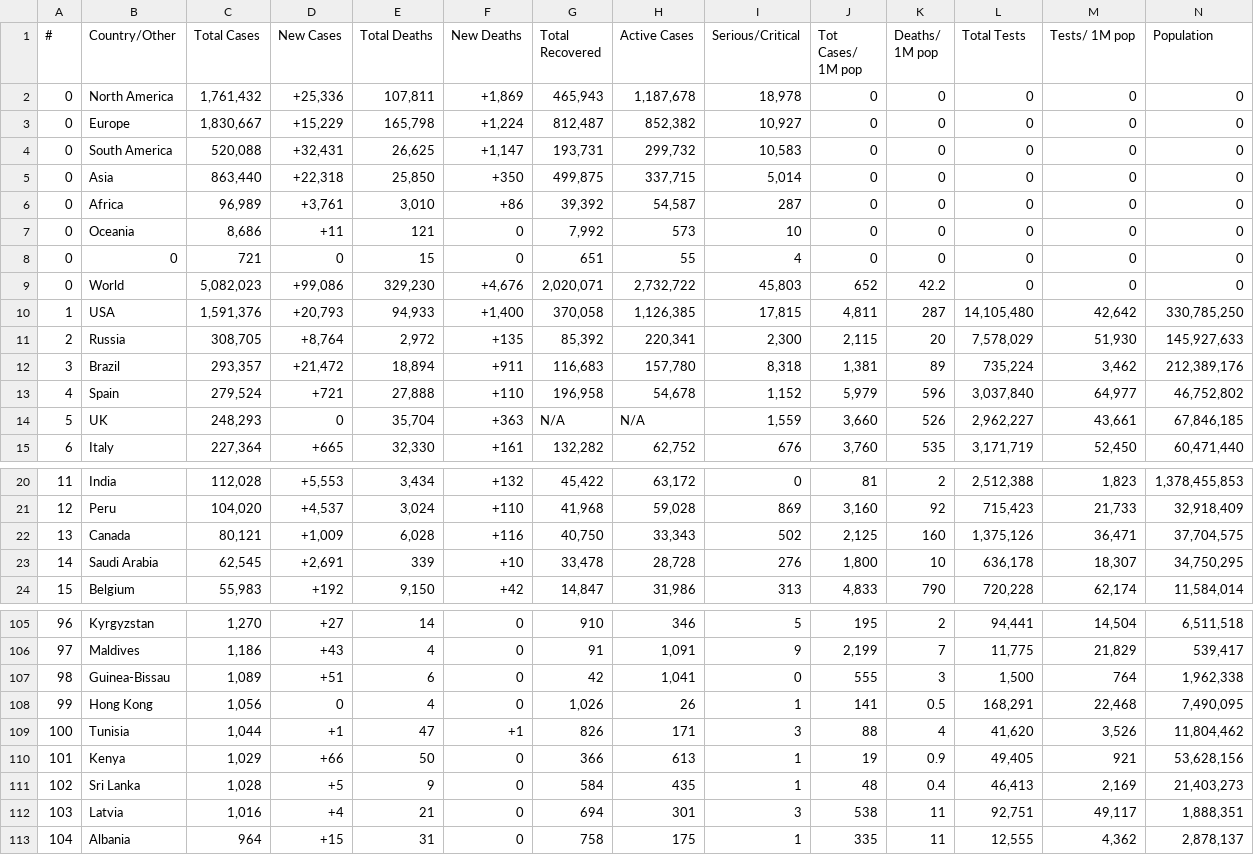
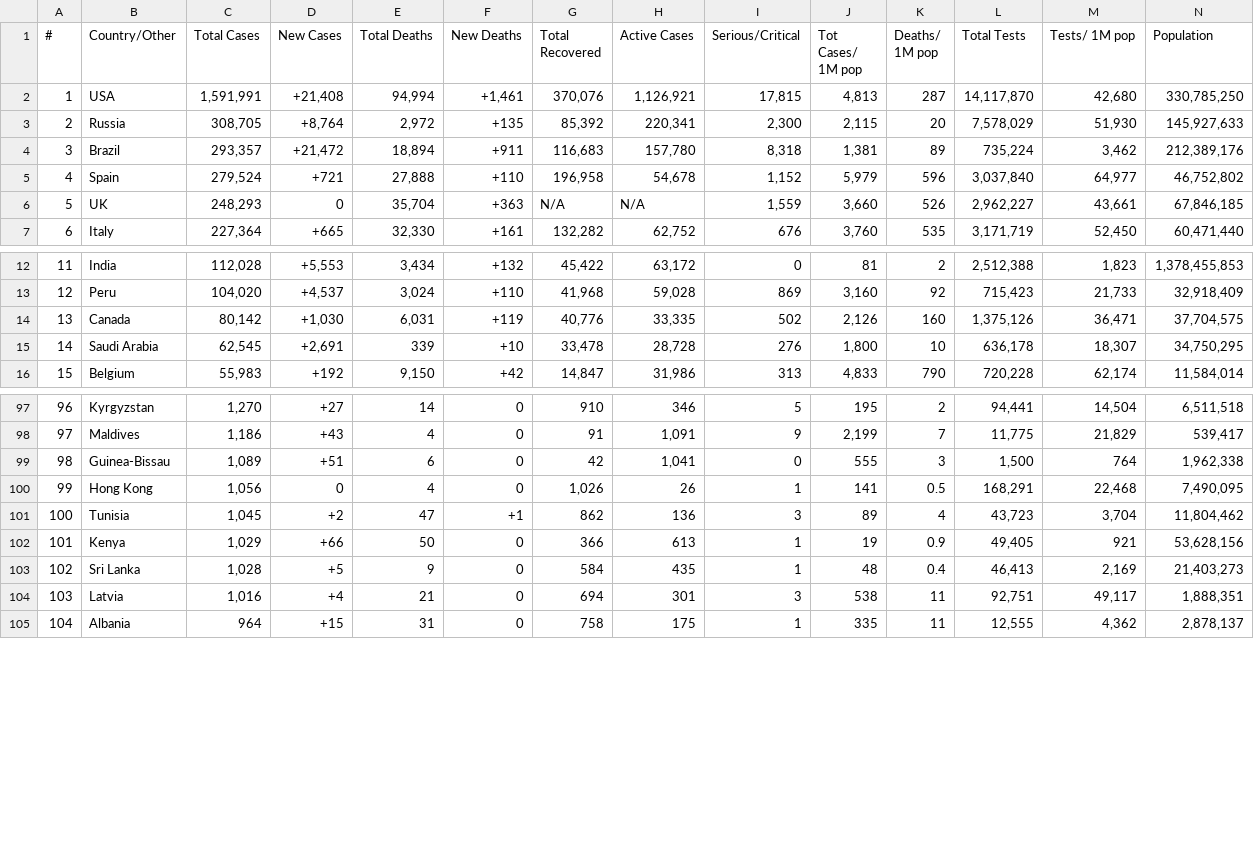
Before and after one commit to chrislopez24/corona-parser, a CSV file: cases.csv, drawn as a sheet; only a part is shown, gaps mark what is left out; removed rows and columns are numbered as before the commit, all else as after; rows hold the shown columns only; the diff covers the shown part only; the diff names each change by its address in the sheet, - before the commit and + after, or states it on an @@ line.

Commit message:
Removed innecesary data being parsed

```diff
--- a/cases.csv
+++ b/cases.csv
-row 2: 0 | North America | 1,761,432 | +25,336 | 107,811 | +1,869 | 465,943 | 1,187,678 | 18,978 | 0 | 0 | 0 | 0 | 0
-row 3: 0 | Europe | 1,830,667 | +15,229 | 165,798 | +1,224 | 812,487 | 852,382 | 10,927 | 0 | 0 | 0 | 0 | 0
-row 4: 0 | South America | 520,088 | +32,431 | 26,625 | +1,147 | 193,731 | 299,732 | 10,583 | 0 | 0 | 0 | 0 | 0
-row 5: 0 | Asia | 863,440 | +22,318 | 25,850 | +350 | 499,875 | 337,715 | 5,014 | 0 | 0 | 0 | 0 | 0
-row 6: 0 | Africa | 96,989 | +3,761 | 3,010 | +86 | 39,392 | 54,587 | 287 | 0 | 0 | 0 | 0 | 0
-row 7: 0 | Oceania | 8,686 | +11 | 121 | 0 | 7,992 | 573 | 10 | 0 | 0 | 0 | 0 | 0
-row 8: 0 | 0 | 721 | 0 | 15 | 0 | 651 | 55 | 4 | 0 | 0 | 0 | 0 | 0
-row 9: 0 | World | 5,082,023 | +99,086 | 329,230 | +4,676 | 2,020,071 | 2,732,722 | 45,803 | 652 | 42.2 | 0 | 0 | 0
-C2 (Total Cases): 1,591,376
+C2 (Total Cases): 1,591,991
-D2 (New Cases): +20,793
+D2 (New Cases): +21,408
-E2 (Total Deaths): 94,933
+E2 (Total Deaths): 94,994
-F2 (New Deaths): +1,400
+F2 (New Deaths): +1,461
-G2 (Total Recovered): 370,058
+G2 (Total Recovered): 370,076
-H2 (Active Cases): 1,126,385
+H2 (Active Cases): 1,126,921
-J2 (Tot Cases/ 1M pop): 4,811
+J2 (Tot Cases/ 1M pop): 4,813
-L2 (Total Tests): 14,105,480
+L2 (Total Tests): 14,117,870
-M2 (Tests/ 1M pop): 42,642
+M2 (Tests/ 1M pop): 42,680
-C14 (Total Cases): 80,121
+C14 (Total Cases): 80,142
-D14 (New Cases): +1,009
+D14 (New Cases): +1,030
-E14 (Total Deaths): 6,028
+E14 (Total Deaths): 6,031
-F14 (New Deaths): +116
+F14 (New Deaths): +119
-G14 (Total Recovered): 40,750
+G14 (Total Recovered): 40,776
-H14 (Active Cases): 33,343
+H14 (Active Cases): 33,335
-J14 (Tot Cases/ 1M pop): 2,125
+J14 (Tot Cases/ 1M pop): 2,126
-C101 (Total Cases): 1,044
+C101 (Total Cases): 1,045
-D101 (New Cases): +1
+D101 (New Cases): +2
-G101 (Total Recovered): 826
+G101 (Total Recovered): 862
-H101 (Active Cases): 171
+H101 (Active Cases): 136
-J101 (Tot Cases/ 1M pop): 88
+J101 (Tot Cases/ 1M pop): 89
-L101 (Total Tests): 41,620
+L101 (Total Tests): 43,723
-M101 (Tests/ 1M pop): 3,526
+M101 (Tests/ 1M pop): 3,704
```
Also changed, not shown: 12 edited cells elsewhere in this file, 2 other files.
